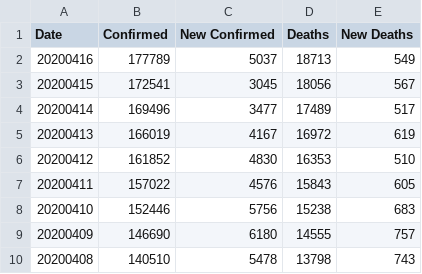
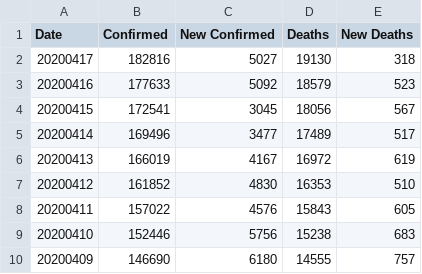
Before and after one commit to comcat/DA, a CSV file: data/covid-19-who/Spain.csv, drawn as a sheet; only a part is shown; the shorter side is filled out with more unchanged rows.

```diff
--- a/data/covid-19-who/Spain.csv
+++ b/data/covid-19-who/Spain.csv
@@ -1,3 +1,4 @@
 Date,Confirmed,New Confirmed,Deaths,New Deaths
-20200416,177789,5037,18713,549
+20200417,182816,5027,19130,318
+20200416,177633,5092,18579,523
 20200415,172541,3045,18056,567
```
Also changed, not shown: data/covid-19-who/Italy.csv, data/covid-19-who/uk.csv, 1 other file.
